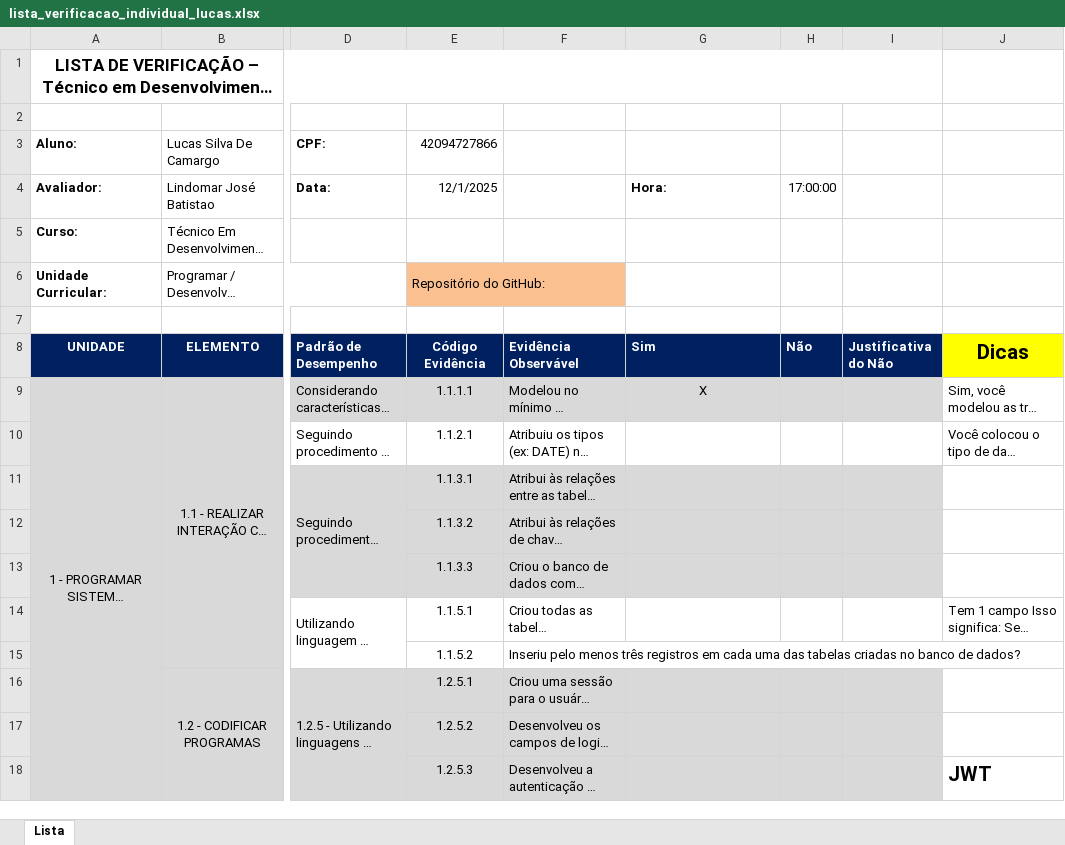
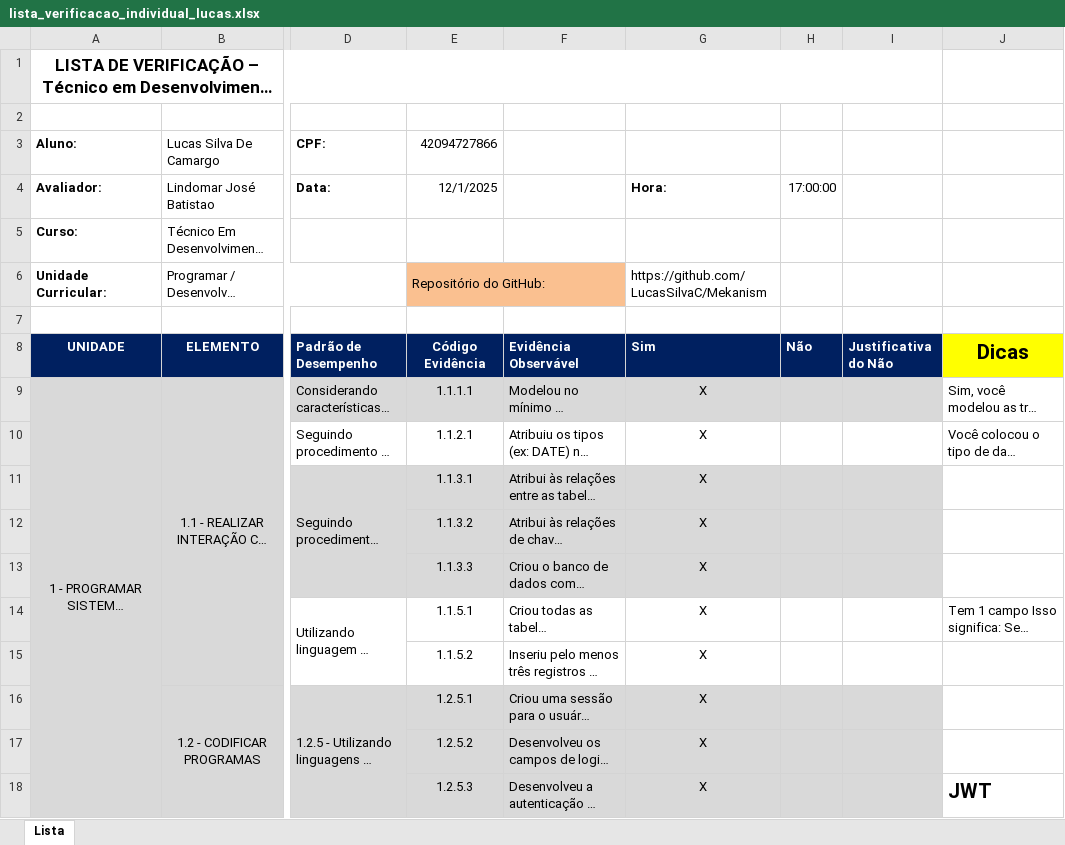
Before and after one commit to LucasSilvaC/Mekanism, an Excel workbook: database/lista_verificacao_individual_lucas.xlsx, sheet Lista, drawn as a sheet; only a part is shown, gaps mark what is left out; long unchanged cells end in …; values as stored, in another font and other column widths than the file's, no borders; charts and pictures not drawn; the diff covers the shown part only; the diff names each change by its address in the sheet, - before the commit and + after, or states it on an @@ line.

```diff
--- a/database/lista_verificacao_individual_lucas.xlsx (sheet Lista)
+++ b/database/lista_verificacao_individual_lucas.xlsx (sheet Lista)
-G6: (empty)
+G6: https://github.com/LucasSilvaC/Mekanism
-G10:G18: (empty)
+G10:G18: X
```
Also changed, not shown: 16 edited cells elsewhere in this sheet, 21 other files.
